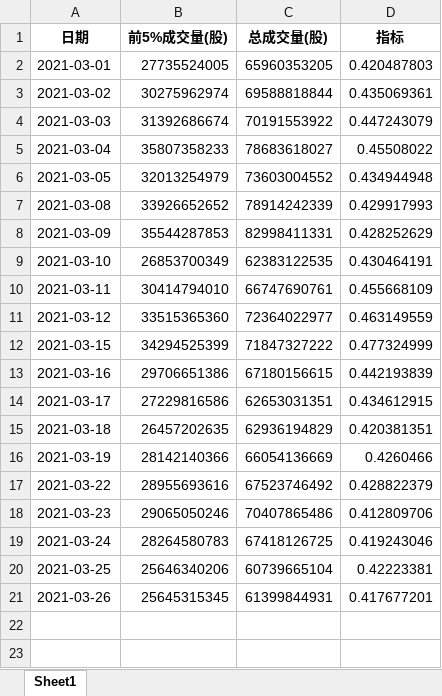
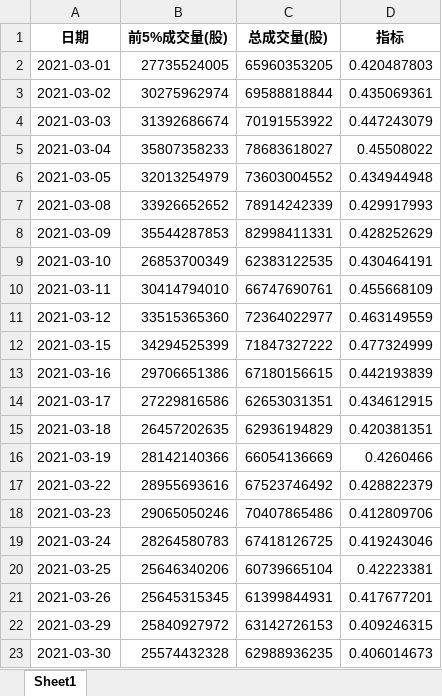
Before and after one commit to caoxuCarlos/caoxuCarlos.github.io, an Excel workbook: king_index/output/index.xlsx, sheet Sheet1, drawn as a sheet; values as stored, in another font and other column widths than the file's, no borders; the diff names each change by its address in the sheet, - before the commit and + after, or states it on an @@ line.

Commit message:
Update trade day data.

```diff
--- a/king_index/output/index.xlsx (sheet Sheet1)
+++ b/king_index/output/index.xlsx (sheet Sheet1)
+row 22: 2021-03-29 | 25840927972 | 63142726153 | 0.409246315
+row 23: 2021-03-30 | 25574432328 | 62988936235 | 0.406014673
```
Also changed, not shown: 3 other files.
